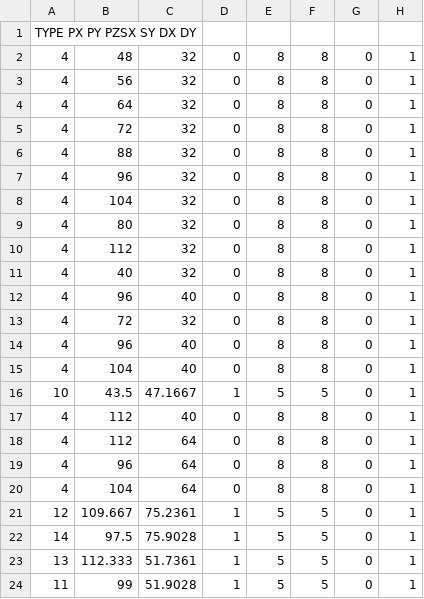
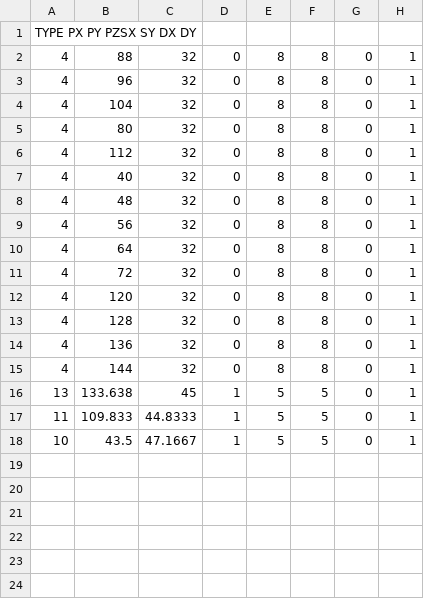
Before and after one commit to FroustyJello/SP3, a CSV file: PPHY/Physics/level1.csv, drawn as a sheet.

```diff
--- a/PPHY/Physics/level1.csv
+++ b/PPHY/Physics/level1.csv
@@ -1,6 +1,2 @@
 TYPE  PX PY PZSX SY DX DY
-4,48,32,0,8,8,0,1
-4,56,32,0,8,8,0,1
-4,64,32,0,8,8,0,1
-4,72,32,0,8,8,0,1
 4,88,32,0,8,8,0,1
@@ -11,14 +7,12 @@ TYPE  PX PY PZSX SY DX DY
 4,40,32,0,8,8,0,1
-4,96,40,0,8,8,0,1
+4,48,32,0,8,8,0,1
+4,56,32,0,8,8,0,1
+4,64,32,0,8,8,0,1
 4,72,32,0,8,8,0,1
-4,96,40,0,8,8,0,1
-4,104,40,0,8,8,0,1
+4,120,32,0,8,8,0,1
+4,128,32,0,8,8,0,1
+4,136,32,0,8,8,0,1
+4,144,32,0,8,8,0,1
+13,133.638,45,1,5,5,0,1
+11,109.833,44.8333,1,5,5,0,1
 10,43.5,47.1667,1,5,5,0,1
-4,112,40,0,8,8,0,1
-4,112,64,0,8,8,0,1
-4,96,64,0,8,8,0,1
-4,104,64,0,8,8,0,1
-12,109.667,75.2361,1,5,5,0,1
-14,97.5,75.9028,1,5,5,0,1
-13,112.333,51.7361,1,5,5,0,1
-11,99,51.9028,1,5,5,0,1
```
Also changed, not shown: 3 other files.
